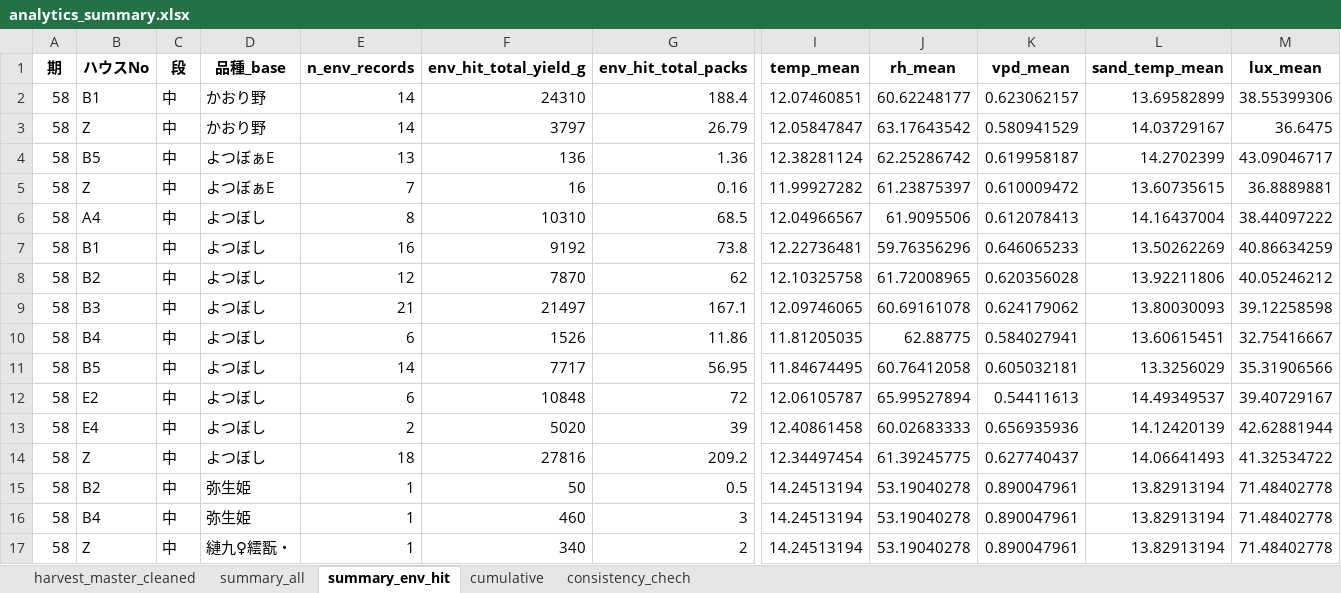
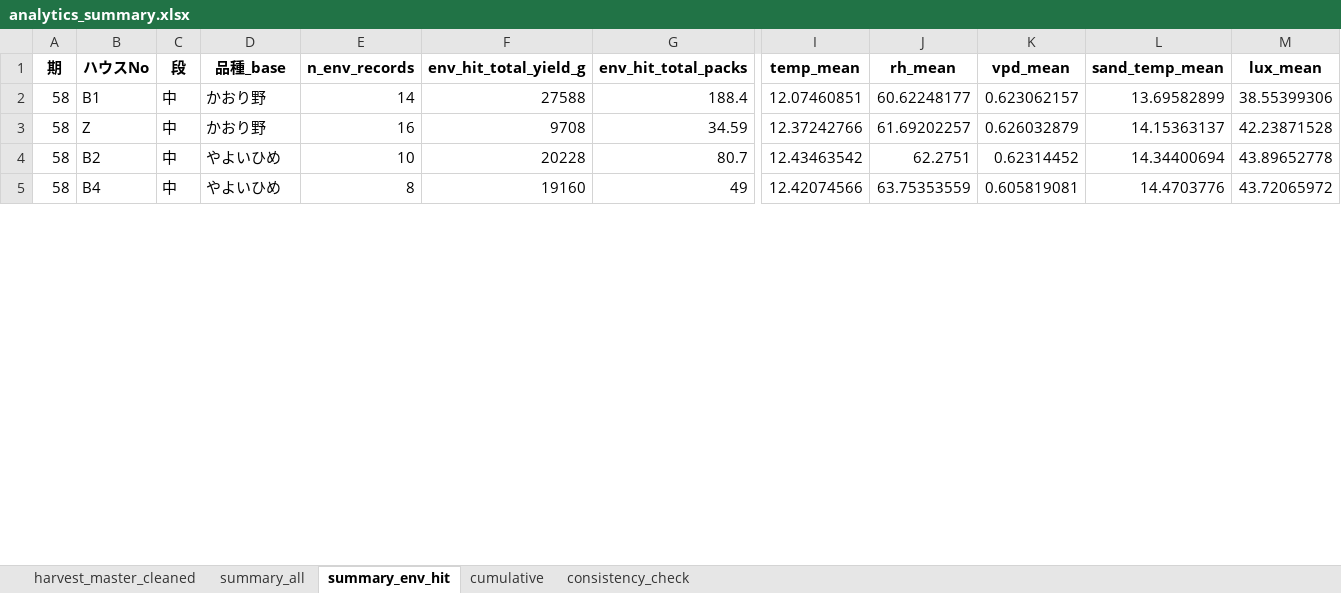
Before and after one commit to asera1-bot/heartful-agri-lub, an Excel workbook: reports/analytics_summary.xlsx, sheet summary_env_hit, drawn as a sheet; only a part is shown, gaps mark what is left out; values as stored, in another font and other column widths than the file's, no borders; removed rows and columns are numbered as before the commit, all else as after; rows hold the shown columns only; the diff covers the shown part only; the diff names each change by its address in the sheet, - before the commit and + after, or states it on an @@ line.

```diff
--- a/reports/analytics_summary.xlsx (sheet summary_env_hit)
+++ b/reports/analytics_summary.xlsx (sheet summary_env_hit)
-sheet tab: consistency_chech
+sheet tab: consistency_check
-F2 (env_hit_total_yield_g): 24310
+F2 (env_hit_total_yield_g): 27588
-E3 (n_env_records): 14
+E3 (n_env_records): 16
-F3 (env_hit_total_yield_g): 3797
+F3 (env_hit_total_yield_g): 9708
-G3 (env_hit_total_packs): 26.79
+G3 (env_hit_total_packs): 34.59
-I3 (temp_mean): 12.05847847
+I3 (temp_mean): 12.37242766
-J3 (rh_mean): 63.17643542
+J3 (rh_mean): 61.69202257
-K3 (vpd_mean): 0.580941529
+K3 (vpd_mean): 0.626032879
-L3 (sand_temp_mean): 14.03729167
+L3 (sand_temp_mean): 14.15363137
-M3 (lux_mean): 36.6475
+M3 (lux_mean): 42.23871528
-row 4: 58 | B5 | 中 | よつぼぁE | 13 | 136 | 1.36 | 12.38281124 | 62.25286742 | 0.619958187 | 14.2702399 | 43.09046717
-row 5: 58 | Z | 中 | よつぼぁE | 7 | 16 | 0.16 | 11.99927282 | 61.23875397 | 0.610009472 | 13.60735615 | 36.8889881
+row 4: 58 | B2 | 中 | やよいひめ | 10 | 20228 | 80.7 | 12.43463542 | 62.2751 | 0.62314452 | 14.34400694 | 43.89652778
-B5 (ハウスNo): A4
+B5 (ハウスNo): B4
-D5 (品種_base): よつぼし
+D5 (品種_base): やよいひめ
-F5 (env_hit_total_yield_g): 10310
+F5 (env_hit_total_yield_g): 19160
-G5 (env_hit_total_packs): 68.5
+G5 (env_hit_total_packs): 49
-I5 (temp_mean): 12.04966567
+I5 (temp_mean): 12.42074566
-J5 (rh_mean): 61.9095506
+J5 (rh_mean): 63.75353559
-K5 (vpd_mean): 0.612078413
+K5 (vpd_mean): 0.605819081
-L5 (sand_temp_mean): 14.16437004
+L5 (sand_temp_mean): 14.4703776
-M5 (lux_mean): 38.44097222
+M5 (lux_mean): 43.72065972
-row 7: 58 | B1 | 中 | よつぼし | 16 | 9192 | 73.8 | 12.22736481 | 59.76356296 | 0.646065233 | 13.50262269 | 40.86634259
-row 8: 58 | B2 | 中 | よつぼし | 12 | 7870 | 62 | 12.10325758 | 61.72008965 | 0.620356028 | 13.92211806 | 40.05246212
-row 9: 58 | B3 | 中 | よつぼし | 21 | 21497 | 167.1 | 12.09746065 | 60.69161078 | 0.624179062 | 13.80030093 | 39.12258598
-row 10: 58 | B4 | 中 | よつぼし | 6 | 1526 | 11.86 | 11.81205035 | 62.88775 | 0.584027941 | 13.60615451 | 32.75416667
-row 11: 58 | B5 | 中 | よつぼし | 14 | 7717 | 56.95 | 11.84674495 | 60.76412058 | 0.605032181 | 13.3256029 | 35.31906566
-row 12: 58 | E2 | 中 | よつぼし | 6 | 10848 | 72 | 12.06105787 | 65.99527894 | 0.54411613 | 14.49349537 | 39.40729167
-row 13: 58 | E4 | 中 | よつぼし | 2 | 5020 | 39 | 12.40861458 | 60.02683333 | 0.656935936 | 14.12420139 | 42.62881944
-row 14: 58 | Z | 中 | よつぼし | 18 | 27816 | 209.2 | 12.34497454 | 61.39245775 | 0.627740437 | 14.06641493 | 41.32534722
-row 15: 58 | B2 | 中 | 弥生姫 | 1 | 50 | 0.5 | 14.24513194 | 53.19040278 | 0.890047961 | 13.82913194 | 71.48402778
-row 16: 58 | B4 | 中 | 弥生姫 | 1 | 460 | 3 | 14.24513194 | 53.19040278 | 0.890047961 | 13.82913194 | 71.48402778
-row 17: 58 | Z | 中 | 縺九♀繧翫・ | 1 | 340 | 2 | 14.24513194 | 53.19040278 | 0.890047961 | 13.82913194 | 71.48402778
```
Also changed, not shown: 22 added rows, 3 removed rows and 70 edited cells elsewhere in this sheet, sheet harvest_master_cleaned, sheet cumulative, sheet summary_all, sheet consistency_check, 14 other files.
